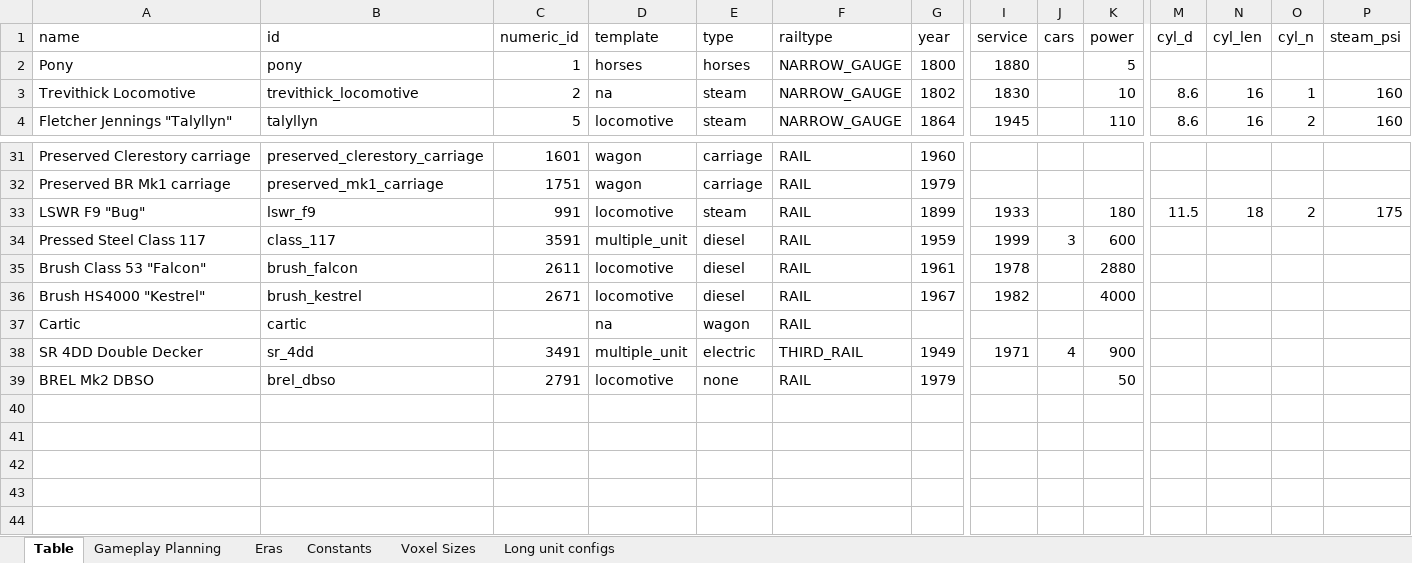
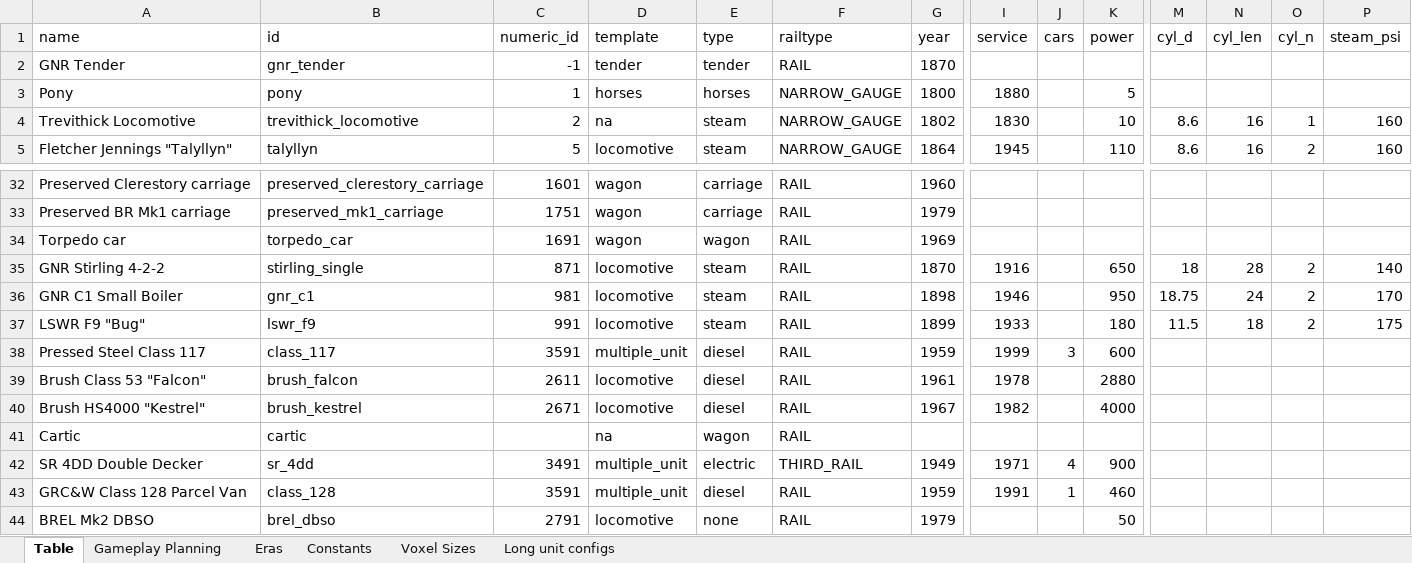
Before and after one commit to mattkimber/timberwolfs_trains, an Excel workbook: Community Tracking Table.xlsm, sheet Table, drawn as a sheet; only a part is shown, gaps mark what is left out; values as stored, in another font and other column widths than the file's, no cell formats; rows hold the shown columns only; the diff names each change by its address in the sheet, - before the commit and + after, or states it on an @@ line.

Commit message:
new trains and wagons

```diff
--- a/Community Tracking Table.xlsm (sheet Table)
+++ b/Community Tracking Table.xlsm (sheet Table)
+row 2: GNR Tender | gnr_tender | -1 | tender | tender | RAIL | 1870
+row 34: Torpedo car | torpedo_car | 1691 | wagon | wagon | RAIL | 1969
+row 35: GNR Stirling 4-2-2 | stirling_single | 871 | locomotive | steam | RAIL | 1870 | 1916 |  | 650 | 18 | 28 | 2 | 140
+row 36: GNR C1 Small Boiler | gnr_c1 | 981 | locomotive | steam | RAIL | 1898 | 1946 |  | 950 | 18.75 | 24 | 2 | 170
+row 43: GRC&W Class 128 Parcel Van | class_128 | 3591 | multiple_unit | diesel | RAIL | 1959 | 1991 | 1 | 460
```
Also changed, not shown: sheet Gameplay Planning, cell formats, formulas that keep their value, 17 other files.
